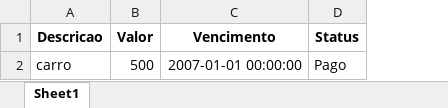
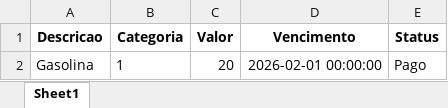
Before and after one commit to KugikiBF/Python_Whatsapp_FinanceSystem, an Excel workbook: Minhas_Contas.xlsx, sheet Sheet1, drawn as a sheet; values as stored, in another font and other column widths than the file's, no borders; removed rows and columns are numbered as before the commit, all else as after; the diff names each change by its address in the sheet, - before the commit and + after, or states it on an @@ line.

```diff
--- a/Minhas_Contas.xlsx (sheet Sheet1)
+++ b/Minhas_Contas.xlsx (sheet Sheet1)
+column B (Categoria), empty
-row 2: carro | 500 | 2007-01-01 00:00:00 | Pago
+row 2: Gasolina | 1 | 20 | 2026-02-01 00:00:00 | Pago
```
Also changed, not shown: 1 other file.
